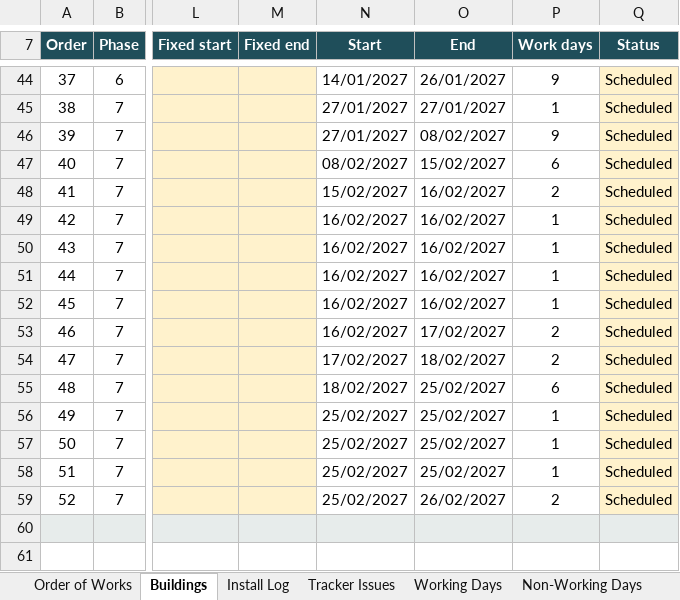
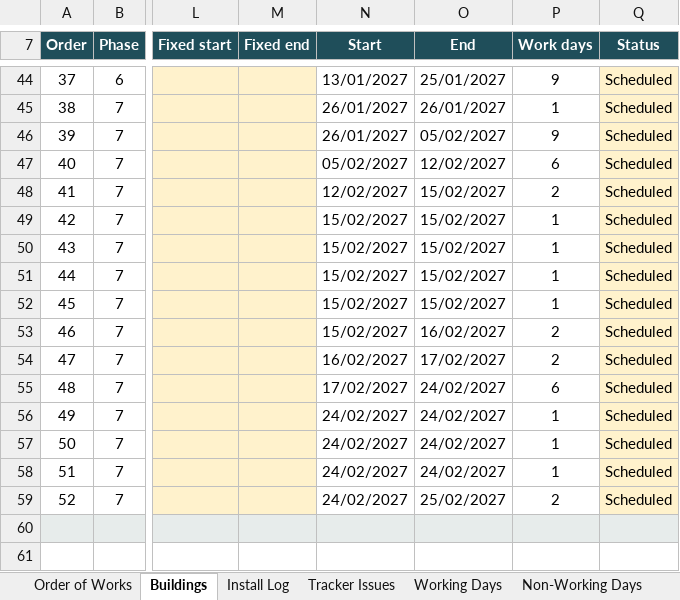
Before and after one commit to BartsHealth/ICT-Programme-Dashboard, an Excel workbook: Barts_WiFi_Refresh_Planner.xlsx, sheet Buildings, drawn as a sheet; only a part is shown, gaps mark what is left out; values as stored, in another font and other column widths than the file's, no borders; charts and pictures and conditional formats not drawn; the diff covers the shown part only; the diff names each change by its address in the sheet, - before the commit and + after, or states it on an @@ line.

```diff
--- a/Barts_WiFi_Refresh_Planner.xlsx (sheet Buildings)
+++ b/Barts_WiFi_Refresh_Planner.xlsx (sheet Buildings)
-N44 (Start): 14/01/2027
+N44 (Start): 13/01/2027
-O44 (End): 26/01/2027
+O44 (End): 25/01/2027
-N45:N46 (Start): 27/01/2027
+N45:N46 (Start): 26/01/2027
-O45 (End): 27/01/2027
+O45 (End): 26/01/2027
-O46 (End): 08/02/2027
+O46 (End): 05/02/2027
-N47 (Start): 08/02/2027
+N47 (Start): 05/02/2027
-O47 (End): 15/02/2027
+O47 (End): 12/02/2027
-N48 (Start): 15/02/2027
+N48 (Start): 12/02/2027
-O48:O52 (End): 16/02/2027
+O48:O52 (End): 15/02/2027
-N49:N53 (Start): 16/02/2027
+N49:N53 (Start): 15/02/2027
-O53 (End): 17/02/2027
+O53 (End): 16/02/2027
-N54 (Start): 17/02/2027
+N54 (Start): 16/02/2027
-O54 (End): 18/02/2027
+O54 (End): 17/02/2027
-N55 (Start): 18/02/2027
+N55 (Start): 17/02/2027
-O55:O58 (End): 25/02/2027
+O55:O58 (End): 24/02/2027
-N56:N59 (Start): 25/02/2027
+N56:N59 (Start): 24/02/2027
-O59 (End): 26/02/2027
+O59 (End): 25/02/2027
```
Also changed, not shown: 83 edited cells elsewhere in this sheet, sheet Working Days, sheet Order of Works, sheet Install Log, formulas that keep their value, hidden cells, 1 other file.
